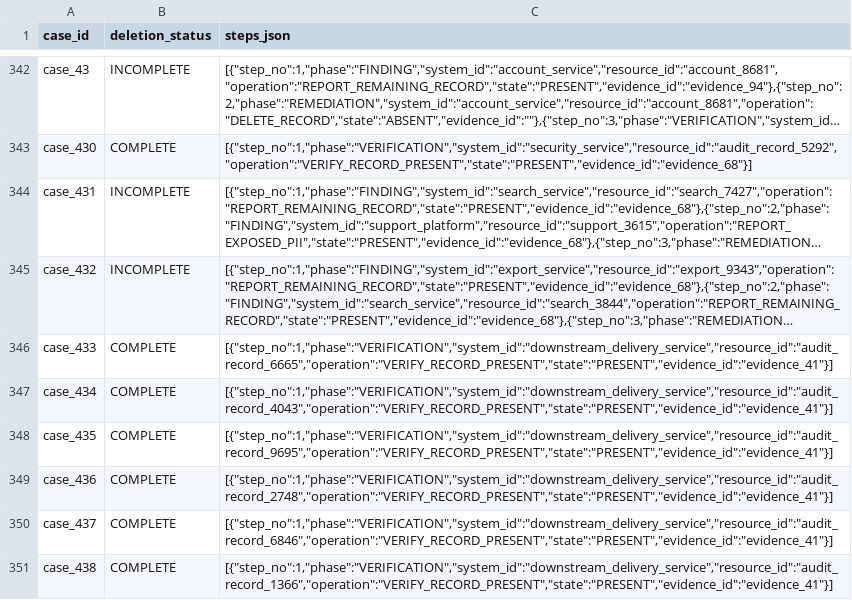
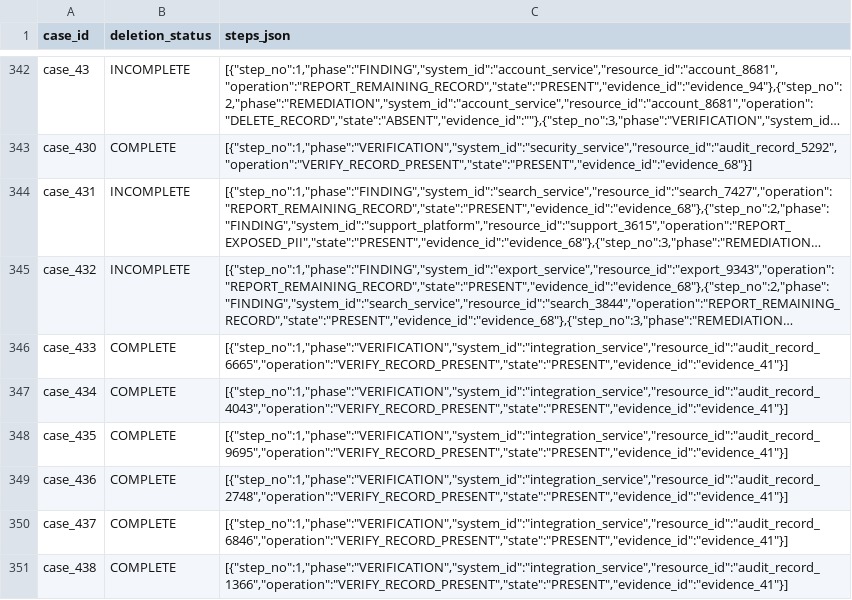
Before and after one commit to Nishant-Kumar-007/Ghost-Challenge, a CSV file: output.csv, drawn as a sheet; only a part is shown, gaps mark what is left out; long unchanged cells end in …; the diff covers the shown part only; the diff names each change by its address in the sheet, - before the commit and + after, or states it on an @@ line.

Commit message:
Complete Phase Three: Identity resolution, timeline reconstruction, and canonical system audit validation

```diff
--- a/output.csv
+++ b/output.csv
-C346 (steps_json): [{"step_no":1,"phase":"VERIFICATION","system_id":"downstream_delivery_service","resource_id":"audit_record_6665","operation":"VERIFY_RECORD_PRESENT","state":"PRESENT","evidence_id":"evidence_41"}]
+C346 (steps_json): [{"step_no":1,"phase":"VERIFICATION","system_id":"integration_service","resource_id":"audit_record_6665","operation":"VERIFY_RECORD_PRESENT","state":"PRESENT","evidence_id":"evidence_41"}]
-C347 (steps_json): [{"step_no":1,"phase":"VERIFICATION","system_id":"downstream_delivery_service","resource_id":"audit_record_4043","operation":"VERIFY_RECORD_PRESENT","state":"PRESENT","evidence_id":"evidence_41"}]
+C347 (steps_json): [{"step_no":1,"phase":"VERIFICATION","system_id":"integration_service","resource_id":"audit_record_4043","operation":"VERIFY_RECORD_PRESENT","state":"PRESENT","evidence_id":"evidence_41"}]
-C348 (steps_json): [{"step_no":1,"phase":"VERIFICATION","system_id":"downstream_delivery_service","resource_id":"audit_record_9695","operation":"VERIFY_RECORD_PRESENT","state":"PRESENT","evidence_id":"evidence_41"}]
+C348 (steps_json): [{"step_no":1,"phase":"VERIFICATION","system_id":"integration_service","resource_id":"audit_record_9695","operation":"VERIFY_RECORD_PRESENT","state":"PRESENT","evidence_id":"evidence_41"}]
-C349 (steps_json): [{"step_no":1,"phase":"VERIFICATION","system_id":"downstream_delivery_service","resource_id":"audit_record_2748","operation":"VERIFY_RECORD_PRESENT","state":"PRESENT","evidence_id":"evidence_41"}]
+C349 (steps_json): [{"step_no":1,"phase":"VERIFICATION","system_id":"integration_service","resource_id":"audit_record_2748","operation":"VERIFY_RECORD_PRESENT","state":"PRESENT","evidence_id":"evidence_41"}]
-C350 (steps_json): [{"step_no":1,"phase":"VERIFICATION","system_id":"downstream_delivery_service","resource_id":"audit_record_6846","operation":"VERIFY_RECORD_PRESENT","state":"PRESENT","evidence_id":"evidence_41"}]
+C350 (steps_json): [{"step_no":1,"phase":"VERIFICATION","system_id":"integration_service","resource_id":"audit_record_6846","operation":"VERIFY_RECORD_PRESENT","state":"PRESENT","evidence_id":"evidence_41"}]
-C351 (steps_json): [{"step_no":1,"phase":"VERIFICATION","system_id":"downstream_delivery_service","resource_id":"audit_record_1366","operation":"VERIFY_RECORD_PRESENT","state":"PRESENT","evidence_id":"evidence_41"}]
+C351 (steps_json): [{"step_no":1,"phase":"VERIFICATION","system_id":"integration_service","resource_id":"audit_record_1366","operation":"VERIFY_RECORD_PRESENT","state":"PRESENT","evidence_id":"evidence_41"}]
```
Also changed, not shown: 33 edited cells elsewhere in this file, 4 other files.
